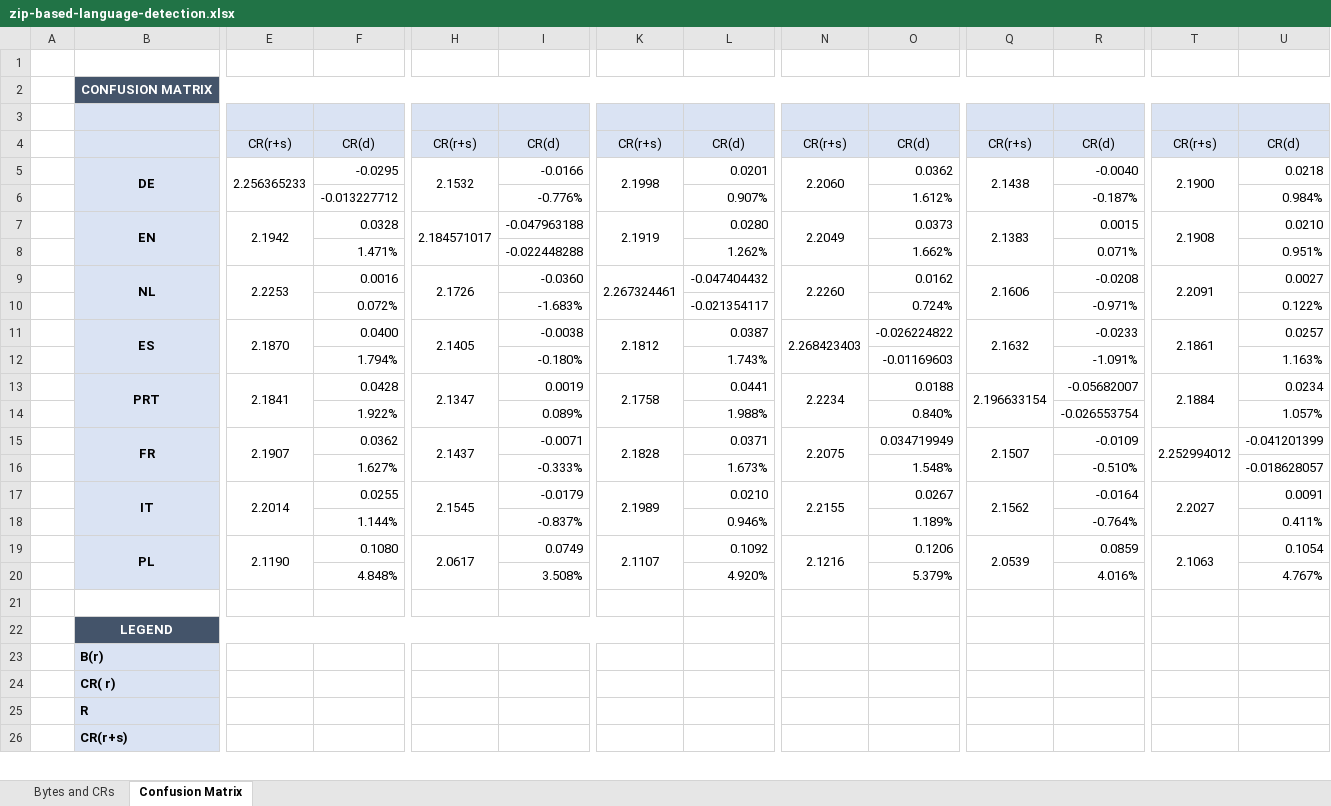
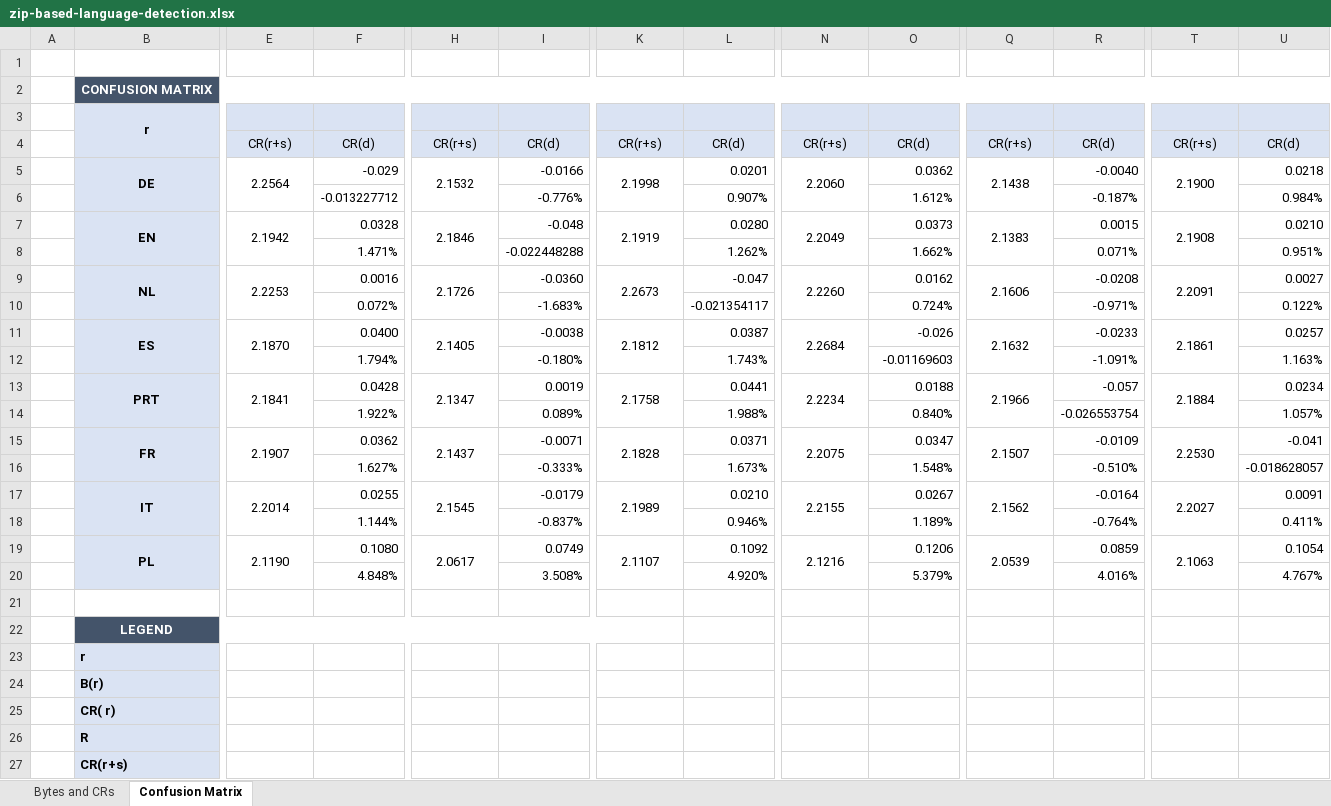
Before and after one commit to sandroschmid/hcc-sbv1, an Excel workbook: files/zip-based-language-detection.xlsx, sheet Confusion Matrix, drawn as a sheet; only a part is shown, gaps mark what is left out; values as stored, in another font and other column widths than the file's, no borders; conditional formats not drawn; rows hold the shown columns only; the diff covers the shown part only; the diff names each change by its address in the sheet, - before the commit and + after, or states it on an @@ line.

Commit message:
update file

```diff
--- a/files/zip-based-language-detection.xlsx (sheet Confusion Matrix)
+++ b/files/zip-based-language-detection.xlsx (sheet Confusion Matrix)
-B3: (empty)
+B3: r
+B3:B4 merged
-E5: 2.256365233
+E5: 2.2564
-F5: -0.0295
+F5: -0.029
-H7: 2.184571017
+H7: 2.1846
-I7: -0.047963188
+I7: -0.048
-K9: 2.267324461
+K9: 2.2673
-L9: -0.047404432
+L9: -0.047
-N11: 2.268423403
+N11: 2.2684
-O11: -0.026224822
+O11: -0.026
-Q13: 2.196633154
+Q13: 2.1966
-R13: -0.05682007
+R13: -0.057
-O15: 0.034719949
+O15: 0.0347
-T15: 2.252994012
+T15: 2.2530
-U15: -0.041201399
+U15: -0.041
+row 23:  | r
```
Also changed, not shown: 4 edited cells elsewhere in this sheet.
